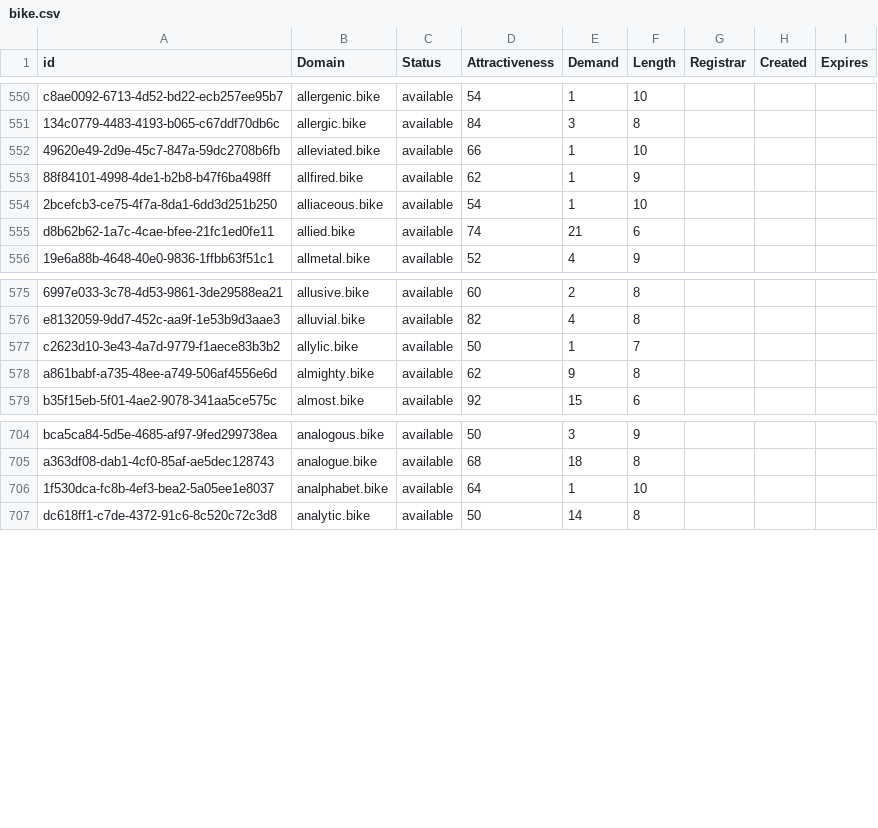
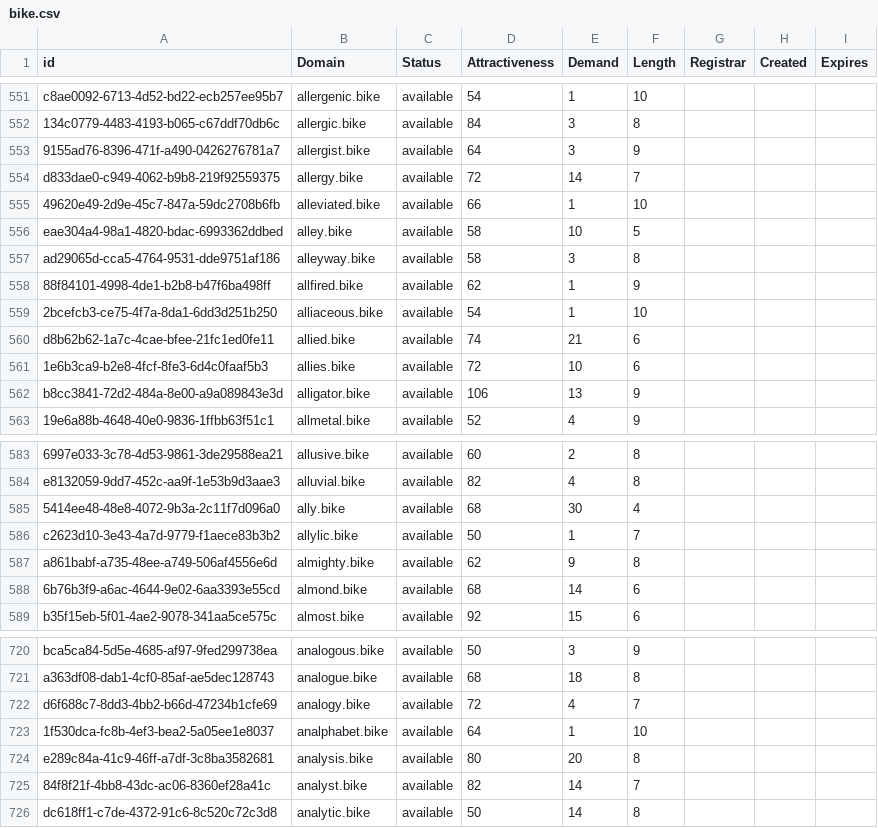
Before and after one commit to UniqueDomains/bike-oneword-domains, a CSV file: bike.csv, drawn as a sheet; only a part is shown, gaps mark what is left out; the diff covers the shown part only; the diff names each change by its address in the sheet, - before the commit and + after, or states it on an @@ line.

Commit message:
Domains update

```diff
--- a/bike.csv
+++ b/bike.csv
+row 553: 9155ad76-8396-471f-a490-0426276781a7 | allergist.bike | available | 64 | 3 | 9
+row 554: d833dae0-c949-4062-b9b8-219f92559375 | allergy.bike | available | 72 | 14 | 7
+row 556: eae304a4-98a1-4820-bdac-6993362ddbed | alley.bike | available | 58 | 10 | 5
+row 557: ad29065d-cca5-4764-9531-dde9751af186 | alleyway.bike | available | 58 | 3 | 8
+row 561: 1e6b3ca9-b2e8-4fcf-8fe3-6d4c0faaf5b3 | allies.bike | available | 72 | 10 | 6
+row 562: b8cc3841-72d2-484a-8e00-a9a089843e3d | alligator.bike | available | 106 | 13 | 9
+row 585: 5414ee48-48e8-4072-9b3a-2c11f7d096a0 | ally.bike | available | 68 | 30 | 4
+row 588: 6b76b3f9-a6ac-4644-9e02-6aa3393e55cd | almond.bike | available | 68 | 14 | 6
+row 722: d6f688c7-8dd3-4bb2-b66d-47234b1cfe69 | analogy.bike | available | 72 | 4 | 7
+row 724: e289c84a-41c9-46ff-a7df-3c8ba3582681 | analysis.bike | available | 80 | 20 | 8
+row 725: 84f8f21f-4bb8-43dc-ac06-8360ef28a41c | analyst.bike | available | 82 | 14 | 7
```
Also changed, not shown: 20 added rows and 4 edited cells elsewhere in this file, 2 other files.
